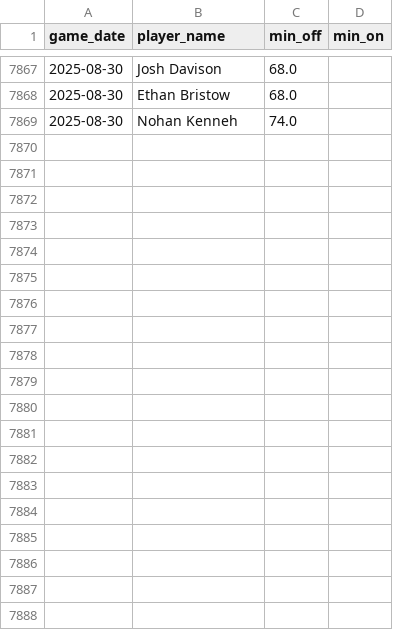
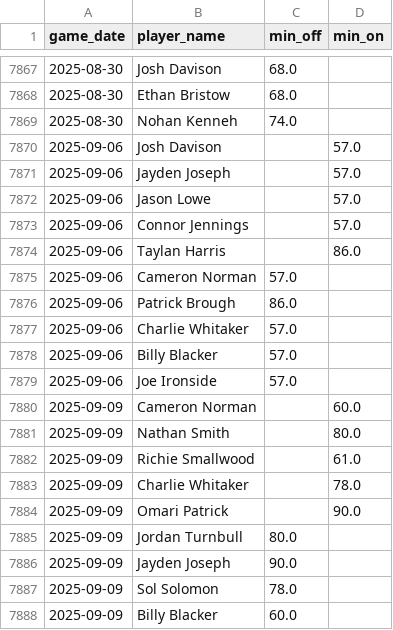
Before and after one commit to petebrown/data-updater-v2, a CSV file: data-r/sub_mins.csv, drawn as a sheet; only a part is shown, gaps mark what is left out; the diff covers the shown part only.

```diff
--- a/data-r/sub_mins.csv
+++ b/data-r/sub_mins.csv
@@ -7869 +7869,20 @@ game_date,player_name,min_off,min_on
 2025-08-30,Nohan Kenneh,74.0,
+2025-09-06,Josh Davison,,57.0
+2025-09-06,Jayden Joseph,,57.0
+2025-09-06,Jason Lowe,,57.0
+2025-09-06,Connor Jennings,,57.0
+2025-09-06,Taylan Harris,,86.0
+2025-09-06,Cameron Norman,57.0,
+2025-09-06,Patrick Brough,86.0,
+2025-09-06,Charlie Whitaker,57.0,
+2025-09-06,Billy Blacker,57.0,
+2025-09-06,Joe Ironside,57.0,
+2025-09-09,Cameron Norman,,60.0
+2025-09-09,Nathan Smith,,80.0
+2025-09-09,Richie Smallwood,,61.0
+2025-09-09,Charlie Whitaker,,78.0
+2025-09-09,Omari Patrick,,90.0
+2025-09-09,Jordan Turnbull,80.0,
+2025-09-09,Jayden Joseph,90.0,
+2025-09-09,Sol Solomon,78.0,
+2025-09-09,Billy Blacker,60.0,
```
Also changed, not shown: 11 added rows elsewhere in this file, data-r/subs.csv, data/league_tables.csv, 37 other files.
